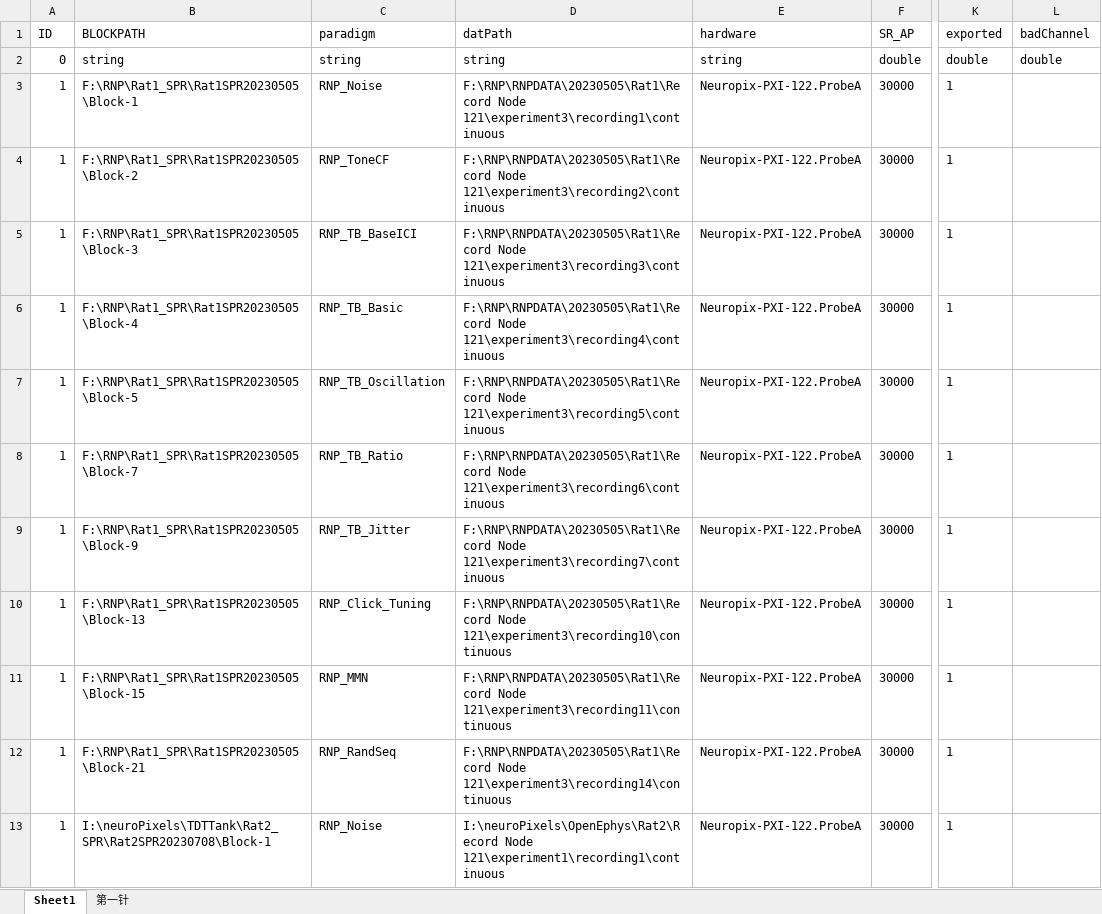
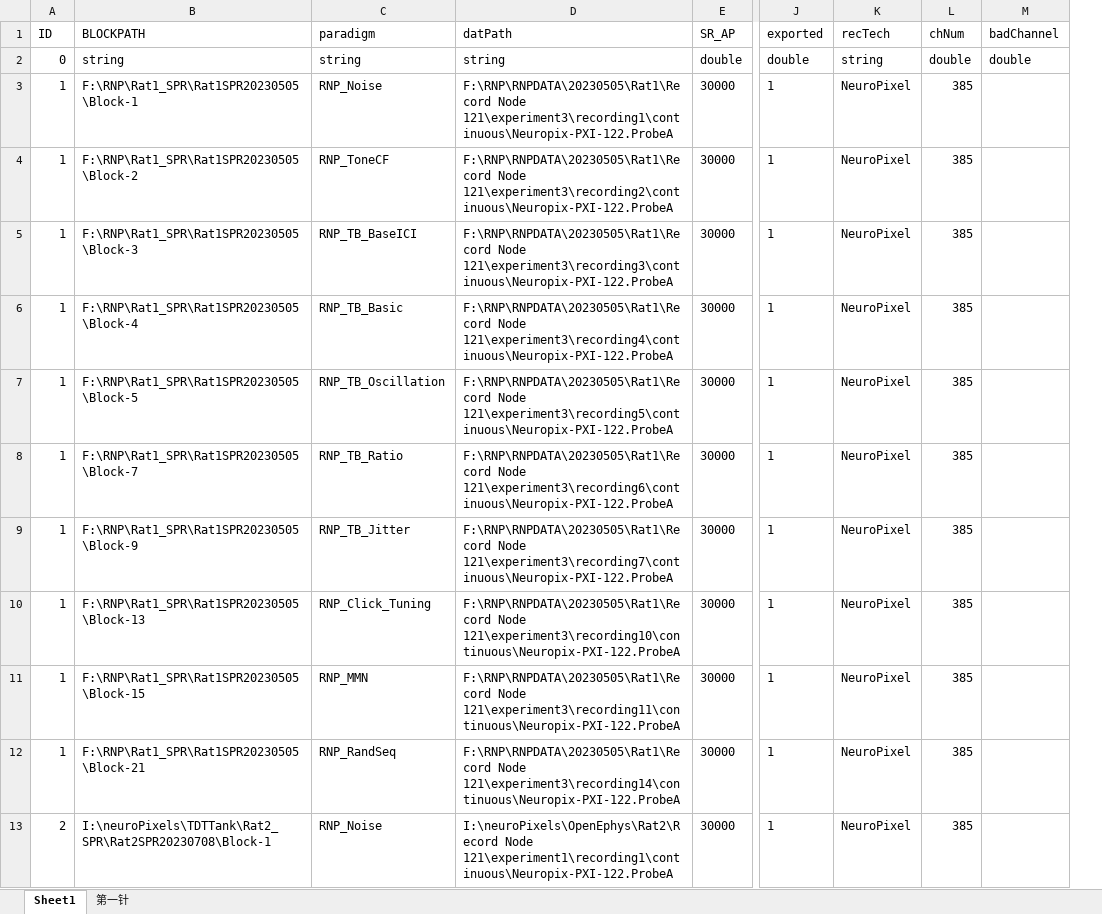
Before and after one commit to springZJU/MultiChannelProcess, an Excel workbook: utils/recordingExcel/SPR_RNP_TBOffset_Recording.xlsx, sheet Sheet1, drawn as a sheet; only a part is shown, gaps mark what is left out; values as stored, in another font and other column widths than the file's, no borders; removed rows and columns are numbered as before the commit, all else as after; the diff covers the shown part only; the diff names each change by its address in the sheet, - before the commit and + after, or states it on an @@ line.

```diff
--- a/utils/recordingExcel/SPR_RNP_TBOffset_Recording.xlsx (sheet Sheet1)
+++ b/utils/recordingExcel/SPR_RNP_TBOffset_Recording.xlsx (sheet Sheet1)
-column E (hardware), rows 2-13: string | Neuropix-PXI-122.ProbeA | Neuropix-PXI-122.ProbeA | Neuropix-PXI-122.ProbeA | Neuropix-PXI-122.ProbeA | Neuropix-PXI-122.ProbeA | Neuropix-PXI-122.ProbeA | Neuropix-PXI-122.ProbeA | Neuropix-PXI-122.ProbeA | Neuropix-PXI-122.ProbeA | Neuropix-PXI-122.ProbeA | Neuropix-PXI-122.ProbeA
+column K (recTech), rows 2-13: string | NeuroPixel | NeuroPixel | NeuroPixel | NeuroPixel | NeuroPixel | NeuroPixel | NeuroPixel | NeuroPixel | NeuroPixel | NeuroPixel | NeuroPixel
+column L (chNum), rows 2-13: double | 385 | 385 | 385 | 385 | 385 | 385 | 385 | 385 | 385 | 385 | 385
-D3 (datPath): F:\RNP\RNPDATA\20230505\Rat1\Record Node 121\experiment3\recording1\continuous
+D3 (datPath): F:\RNP\RNPDATA\20230505\Rat1\Record Node 121\experiment3\recording1\continuous\Neuropix-PXI-122.ProbeA
-D4 (datPath): F:\RNP\RNPDATA\20230505\Rat1\Record Node 121\experiment3\recording2\continuous
+D4 (datPath): F:\RNP\RNPDATA\20230505\Rat1\Record Node 121\experiment3\recording2\continuous\Neuropix-PXI-122.ProbeA
-D5 (datPath): F:\RNP\RNPDATA\20230505\Rat1\Record Node 121\experiment3\recording3\continuous
+D5 (datPath): F:\RNP\RNPDATA\20230505\Rat1\Record Node 121\experiment3\recording3\continuous\Neuropix-PXI-122.ProbeA
-D6 (datPath): F:\RNP\RNPDATA\20230505\Rat1\Record Node 121\experiment3\recording4\continuous
+D6 (datPath): F:\RNP\RNPDATA\20230505\Rat1\Record Node 121\experiment3\recording4\continuous\Neuropix-PXI-122.ProbeA
-D7 (datPath): F:\RNP\RNPDATA\20230505\Rat1\Record Node 121\experiment3\recording5\continuous
+D7 (datPath): F:\RNP\RNPDATA\20230505\Rat1\Record Node 121\experiment3\recording5\continuous\Neuropix-PXI-122.ProbeA
-D8 (datPath): F:\RNP\RNPDATA\20230505\Rat1\Record Node 121\experiment3\recording6\continuous
+D8 (datPath): F:\RNP\RNPDATA\20230505\Rat1\Record Node 121\experiment3\recording6\continuous\Neuropix-PXI-122.ProbeA
-D9 (datPath): F:\RNP\RNPDATA\20230505\Rat1\Record Node 121\experiment3\recording7\continuous
+D9 (datPath): F:\RNP\RNPDATA\20230505\Rat1\Record Node 121\experiment3\recording7\continuous\Neuropix-PXI-122.ProbeA
-D10 (datPath): F:\RNP\RNPDATA\20230505\Rat1\Record Node 121\experiment3\recording10\continuous
+D10 (datPath): F:\RNP\RNPDATA\20230505\Rat1\Record Node 121\experiment3\recording10\continuous\Neuropix-PXI-122.ProbeA
-D11 (datPath): F:\RNP\RNPDATA\20230505\Rat1\Record Node 121\experiment3\recording11\continuous
+D11 (datPath): F:\RNP\RNPDATA\20230505\Rat1\Record Node 121\experiment3\recording11\continuous\Neuropix-PXI-122.ProbeA
-D12 (datPath): F:\RNP\RNPDATA\20230505\Rat1\Record Node 121\experiment3\recording14\continuous
+D12 (datPath): F:\RNP\RNPDATA\20230505\Rat1\Record Node 121\experiment3\recording14\continuous\Neuropix-PXI-122.ProbeA
-A13 (ID): 1
+A13 (ID): 2
-D13 (datPath): I:\neuroPixels\OpenEphys\Rat2\Record Node 121\experiment1\recording1\continuous
+D13 (datPath): I:\neuroPixels\OpenEphys\Rat2\Record Node 121\experiment1\recording1\continuous\Neuropix-PXI-122.ProbeA
```
Also changed, not shown: 59 edited cells and cell formats elsewhere in this sheet, 42 other files.
